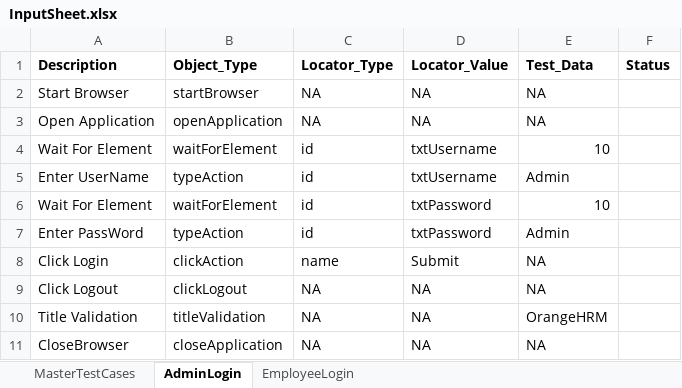
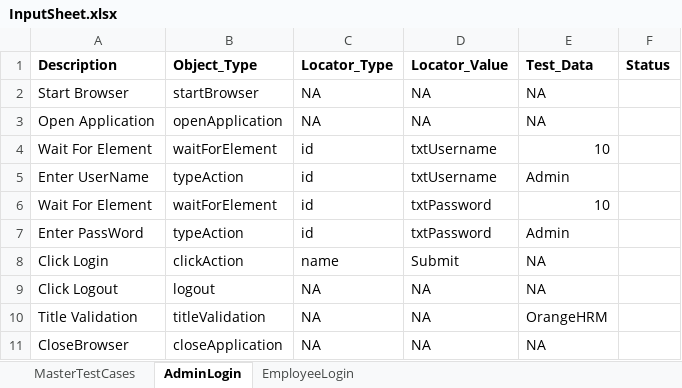
Before and after one commit to harrywilliams86/OrangeHRM, an Excel workbook: OrangeHRM/TestInput/InputSheet.xlsx, sheet AdminLogin, drawn as a sheet; values as stored, in another font and other column widths than the file's, no borders; the diff names each change by its address in the sheet, - before the commit and + after, or states it on an @@ line.

```diff
--- a/OrangeHRM/TestInput/InputSheet.xlsx (sheet AdminLogin)
+++ b/OrangeHRM/TestInput/InputSheet.xlsx (sheet AdminLogin)
-B9 (Object_Type): clickLogout
+B9 (Object_Type): logout
```
Also changed, not shown: 6 other files.
